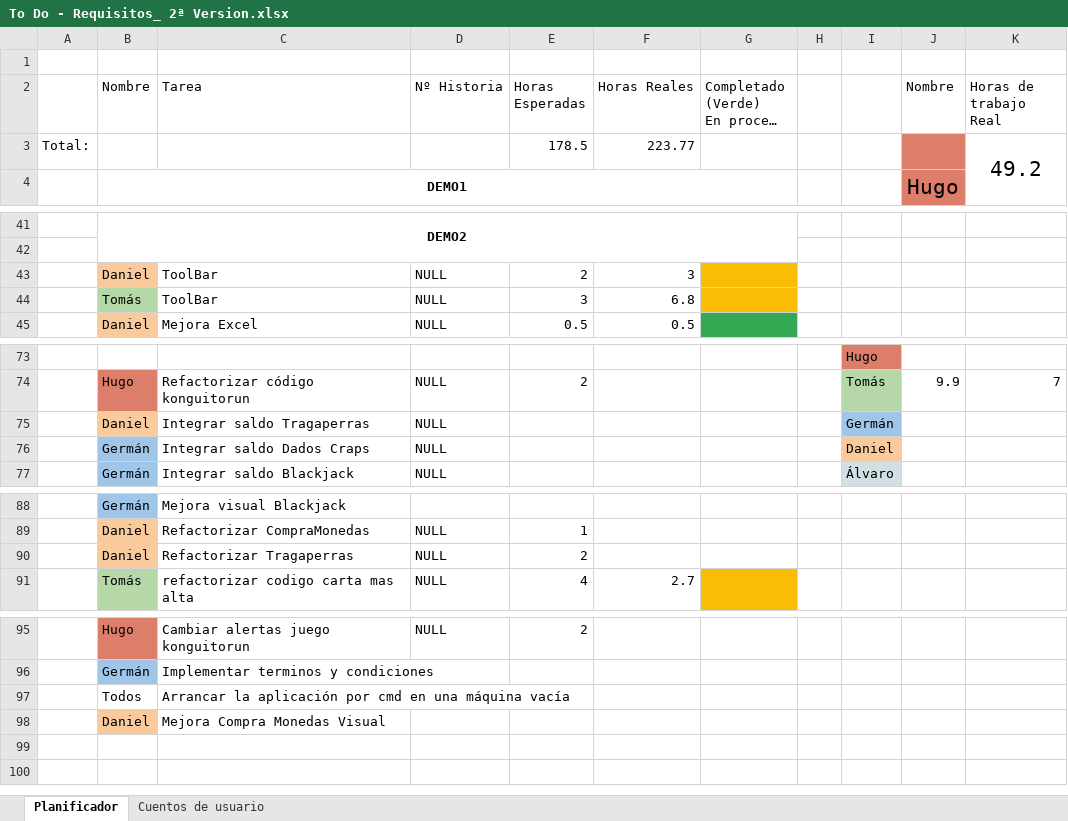
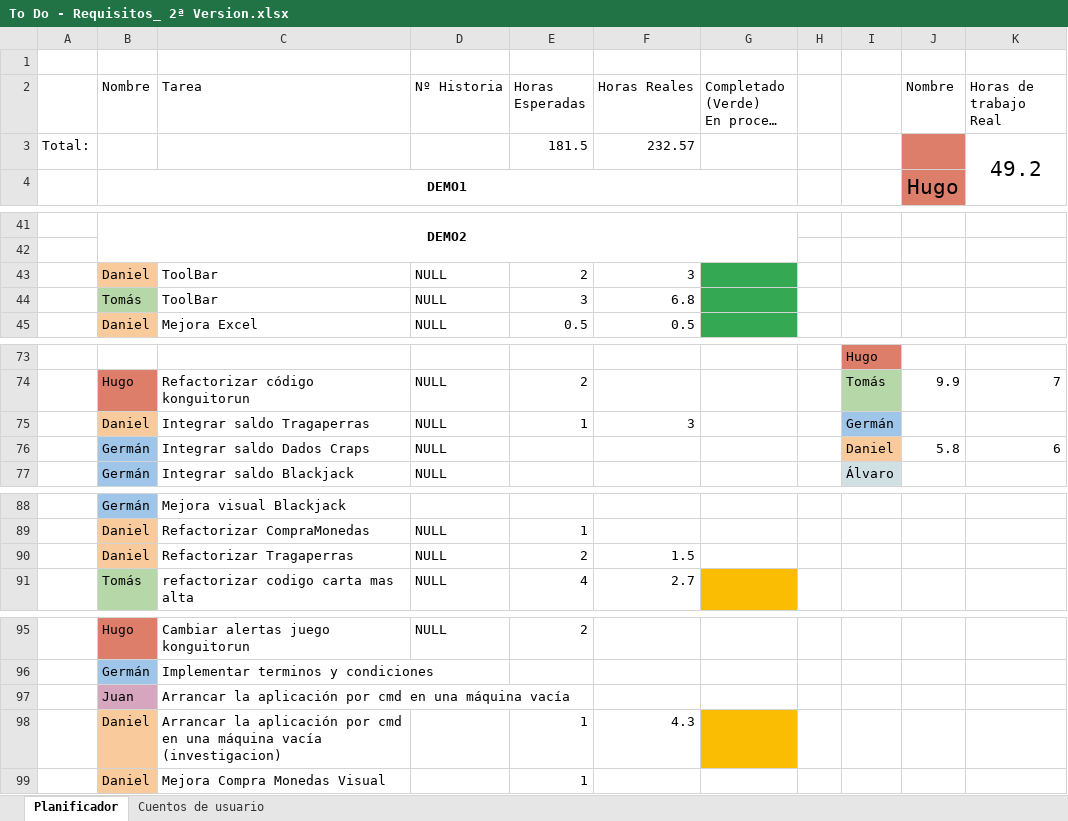
Before and after one commit to DonJuanFederico/Konguitos_Casino, an Excel workbook: Documentación/To Do - Requisitos_ 2ª Version.xlsx, sheet Planificador, drawn as a sheet; only a part is shown, gaps mark what is left out; long unchanged cells end in …; values as stored, in another font and other column widths than the file's, no borders; charts and pictures not drawn; addresses are those after the commit; the diff names each change by its address in the sheet, - before the commit and + after, or states it on an @@ line.

Commit message:
Excel

```diff
--- a/Documentación/To Do - Requisitos_ 2ª Version.xlsx (sheet Planificador)
+++ b/Documentación/To Do - Requisitos_ 2ª Version.xlsx (sheet Planificador)
-E3 (Horas Esperadas): 178.5
+E3 (Horas Esperadas): 181.5
-F3 (Horas Reales): 223.77
+F3 (Horas Reales): 232.57
-G43:G44 fill: #FBBC04
+G43:G44 fill: #34A853
-E75 (Horas Esperadas): (empty)
+E75 (Horas Esperadas): 1
-F75 (Horas Reales): (empty)
+F75 (Horas Reales): 3
-J76 (Nombre): (empty)
+J76 (Nombre): 5.8
-K76 (Horas de trabajo Real): (empty)
+K76 (Horas de trabajo Real): 6
-F90 (Horas Reales): (empty)
+F90 (Horas Reales): 1.5
-B97 (Nombre): Todos
+B97 (Nombre): Juan
-B97 fill: none
+B97 fill: #D5A6BD
+row 98:  | Daniel | Arrancar la aplicación por cmd en una máquina vacía (investigacion) |  | 1 | 4.3
-E99 (Horas Esperadas): (empty)
+E99 (Horas Esperadas): 1
```
